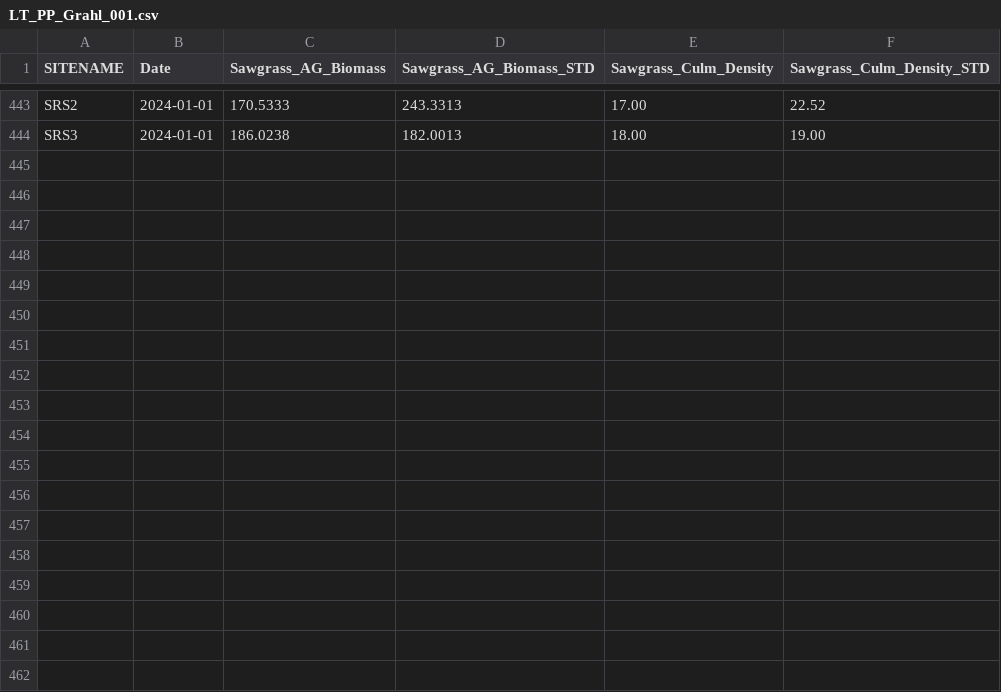
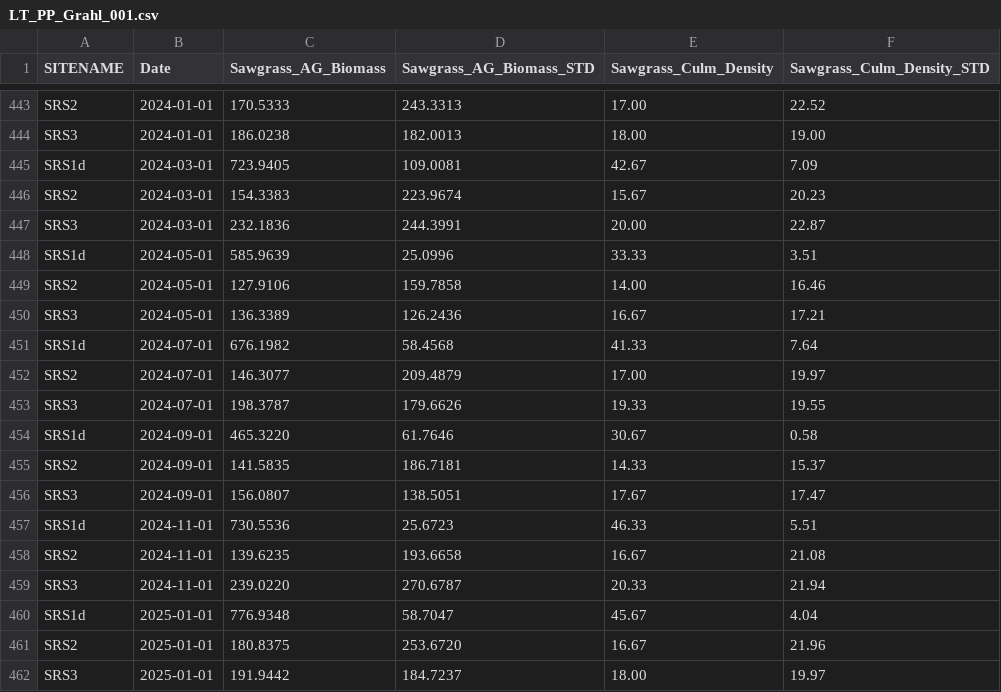
Before and after one commit to FCE-LTER/combine_fce_datasets, a CSV file: data/raw/LT_PP_Grahl_001.csv, drawn as a sheet; only a part is shown, gaps mark what is left out; the diff names each change by its address in the sheet, - before the commit and + after, or states it on an @@ line.

```diff
--- a/data/raw/LT_PP_Grahl_001.csv
+++ b/data/raw/LT_PP_Grahl_001.csv
+row 445: SRS1d | 2024-03-01 | 723.9405 | 109.0081 | 42.67 | 7.09
+row 446: SRS2 | 2024-03-01 | 154.3383 | 223.9674 | 15.67 | 20.23
+row 447: SRS3 | 2024-03-01 | 232.1836 | 244.3991 | 20.00 | 22.87
+row 448: SRS1d | 2024-05-01 | 585.9639 | 25.0996 | 33.33 | 3.51
+row 449: SRS2 | 2024-05-01 | 127.9106 | 159.7858 | 14.00 | 16.46
+row 450: SRS3 | 2024-05-01 | 136.3389 | 126.2436 | 16.67 | 17.21
+row 451: SRS1d | 2024-07-01 | 676.1982 | 58.4568 | 41.33 | 7.64
+row 452: SRS2 | 2024-07-01 | 146.3077 | 209.4879 | 17.00 | 19.97
+row 453: SRS3 | 2024-07-01 | 198.3787 | 179.6626 | 19.33 | 19.55
+row 454: SRS1d | 2024-09-01 | 465.3220 | 61.7646 | 30.67 | 0.58
+row 455: SRS2 | 2024-09-01 | 141.5835 | 186.7181 | 14.33 | 15.37
+row 456: SRS3 | 2024-09-01 | 156.0807 | 138.5051 | 17.67 | 17.47
+row 457: SRS1d | 2024-11-01 | 730.5536 | 25.6723 | 46.33 | 5.51
+row 458: SRS2 | 2024-11-01 | 139.6235 | 193.6658 | 16.67 | 21.08
+row 459: SRS3 | 2024-11-01 | 239.0220 | 270.6787 | 20.33 | 21.94
+row 460: SRS1d | 2025-01-01 | 776.9348 | 58.7047 | 45.67 | 4.04
+row 461: SRS2 | 2025-01-01 | 180.8375 | 253.6720 | 16.67 | 21.96
+row 462: SRS3 | 2025-01-01 | 191.9442 | 184.7237 | 18.00 | 19.97
```
Also changed, not shown: data/raw/package_list.csv.
